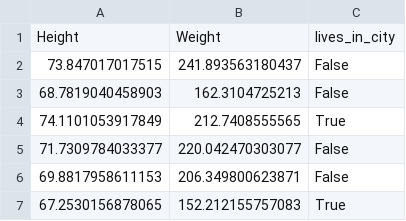
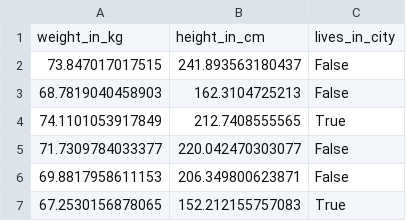
Before and after one commit to CHCAA-EDUX/Scientific-Computing-Workshop, a CSV file: modules/05_pandas_and_matplotlib/data/height-weight.csv, drawn as a sheet; only a part is shown; removed rows and columns are numbered as before the commit, all else as after; the diff names each change by its address in the sheet, - before the commit and + after, or states it on an @@ line.

Commit message:
fixed table

```diff
--- a/modules/05_pandas_and_matplotlib/data/height-weight.csv
+++ b/modules/05_pandas_and_matplotlib/data/height-weight.csv
-row 1: Height | Weight | lives_in_city
+row 1: weight_in_kg | height_in_cm | lives_in_city
```
